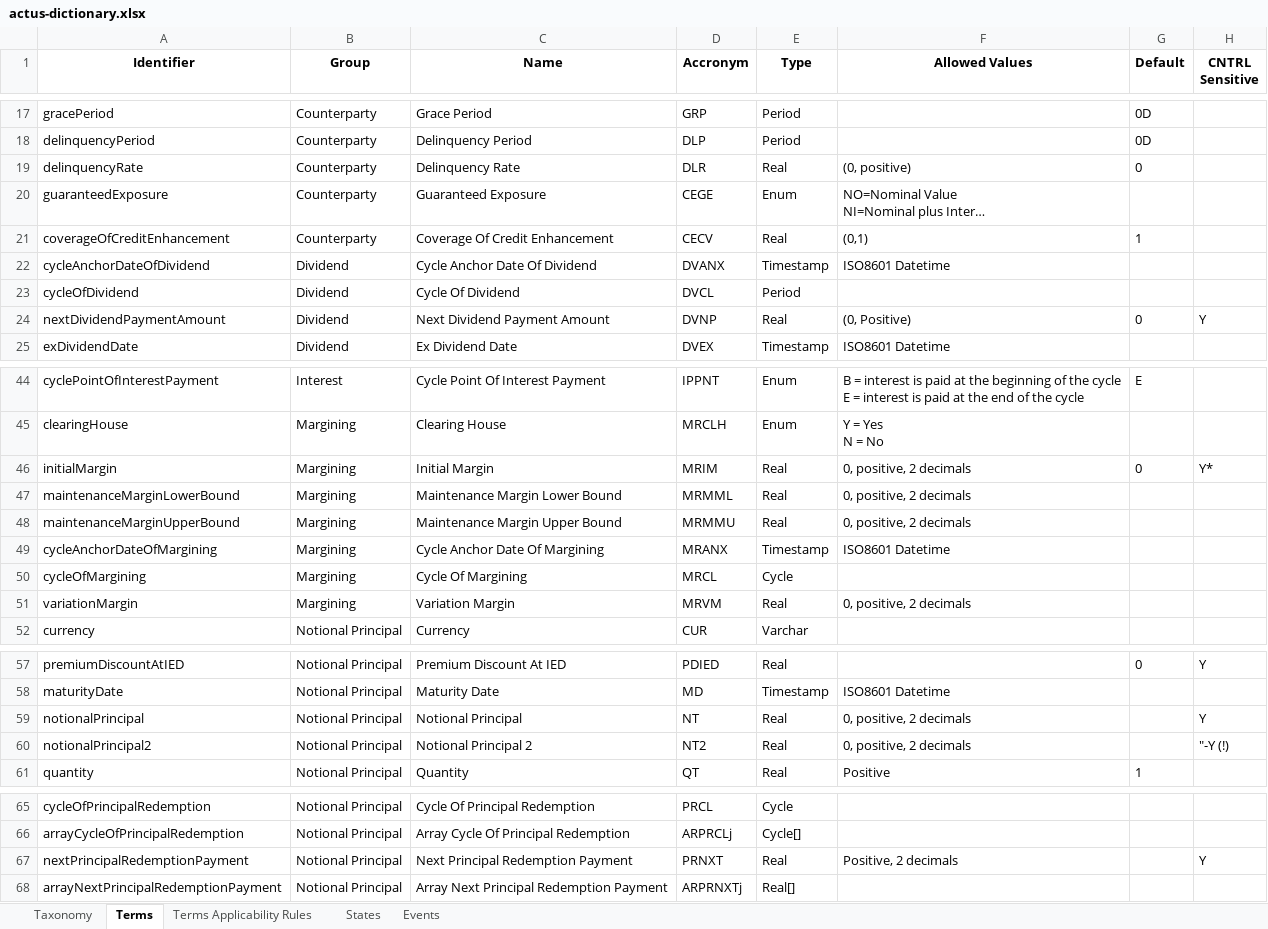
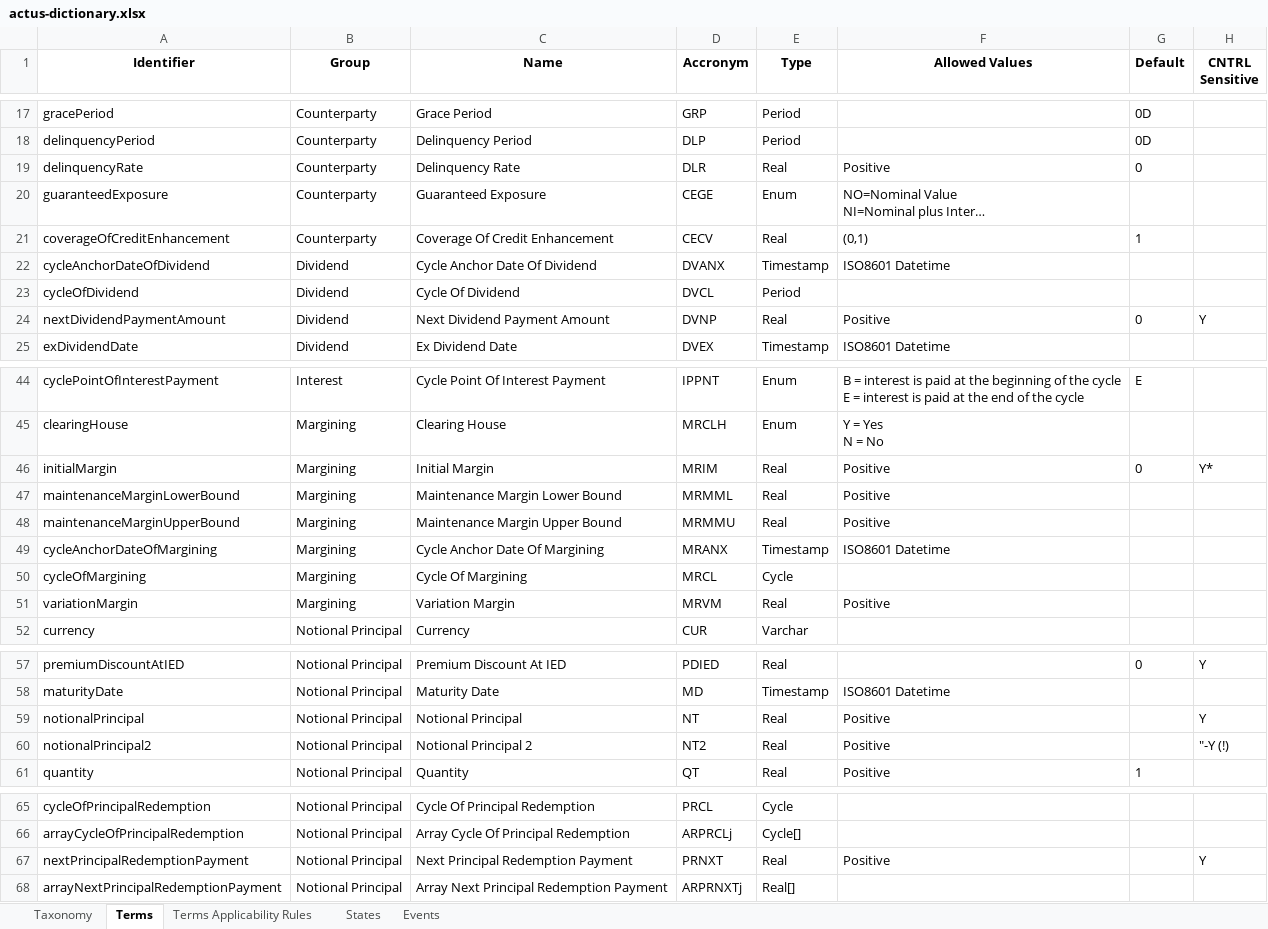
Before and after one commit to actusfrf/actus-dictionary, an Excel workbook: actus-dictionary.xlsx, sheet Terms, drawn as a sheet; only a part is shown, gaps mark what is left out; long unchanged cells end in …; values as stored, in another font and other column widths than the file's, no borders; charts and pictures not drawn; the diff covers the shown part only; the diff names each change by its address in the sheet, - before the commit and + after, or states it on an @@ line.

```diff
--- a/actus-dictionary.xlsx (sheet Terms)
+++ b/actus-dictionary.xlsx (sheet Terms)
-F19 (Allowed Values): (0, positive)
+F19 (Allowed Values): Positive
-F24 (Allowed Values): (0, Positive)
+F24 (Allowed Values): Positive
-F46:F48 (Allowed Values): 0, positive, 2 decimals
+F46:F48 (Allowed Values): Positive
-F51 (Allowed Values): 0, positive, 2 decimals
+F51 (Allowed Values): Positive
-F59:F60 (Allowed Values): 0, positive, 2 decimals
+F59:F60 (Allowed Values): Positive
-F67 (Allowed Values): Positive, 2 decimals
+F67 (Allowed Values): Positive
```
Also changed, not shown: 2 edited cells elsewhere in this sheet, 7 other files.
